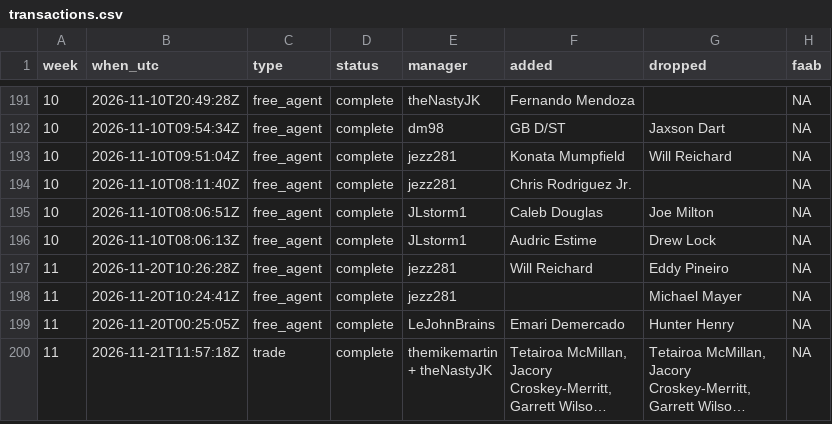
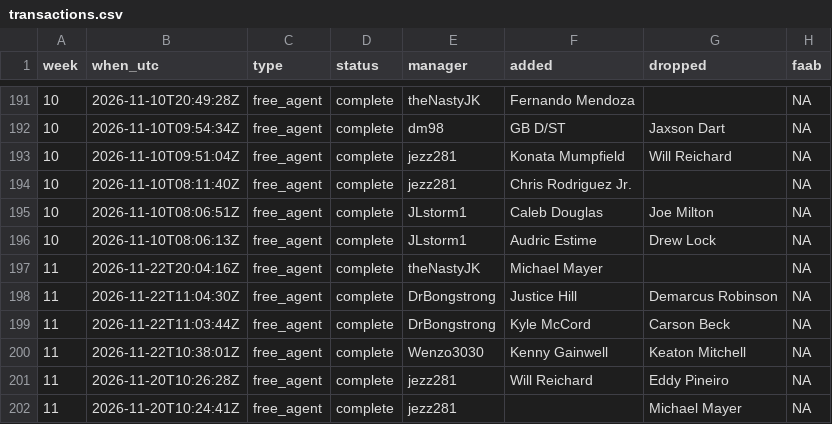
Before and after one commit to mikemartin/fantasy-football-auction-optimizer, a CSV file: data/league/transactions.csv, drawn as a sheet; only a part is shown, gaps mark what is left out; the shorter side is filled out with more unchanged rows; long unchanged cells end in ….

```diff
--- a/data/league/transactions.csv
+++ b/data/league/transactions.csv
@@ -196,2 +196,6 @@ week,when_utc,type,status,manager,added,dropped,faab
 10,2026-11-10T08:06:13Z,free_agent,complete,JLstorm1,Audric Estime,Drew Lock,NA
+11,2026-11-22T20:04:16Z,free_agent,complete,theNastyJK,Michael Mayer,,NA
+11,2026-11-22T11:04:30Z,free_agent,complete,DrBongstrong,Justice Hill,Demarcus Robinson,NA
+11,2026-11-22T11:03:44Z,free_agent,complete,DrBongstrong,Kyle McCord,Carson Beck,NA
+11,2026-11-22T10:38:01Z,free_agent,complete,Wenzo3030,Kenny Gainwell,Keaton Mitchell,NA
 11,2026-11-20T10:26:28Z,free_agent,complete,jezz281,Will Reichard,Eddy Pineiro,NA
```
Also changed, not shown: data/league/free_agents.csv, data/league/results_wk11.csv, 5 other files.
